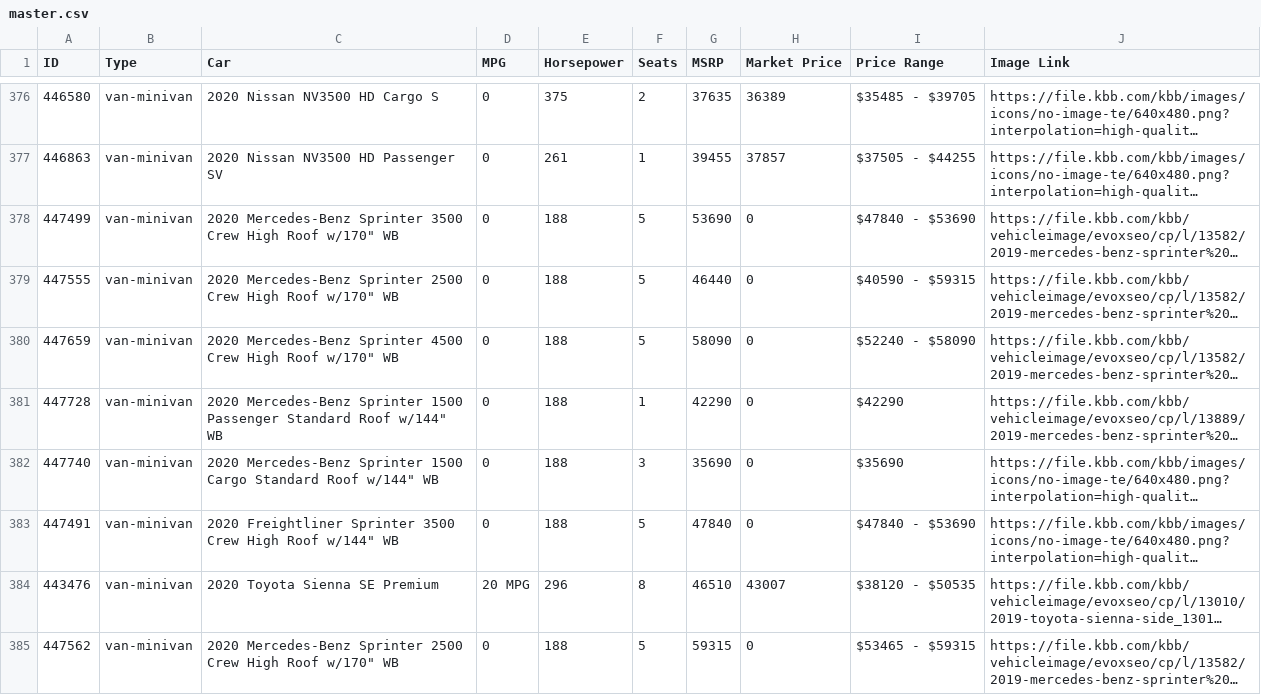
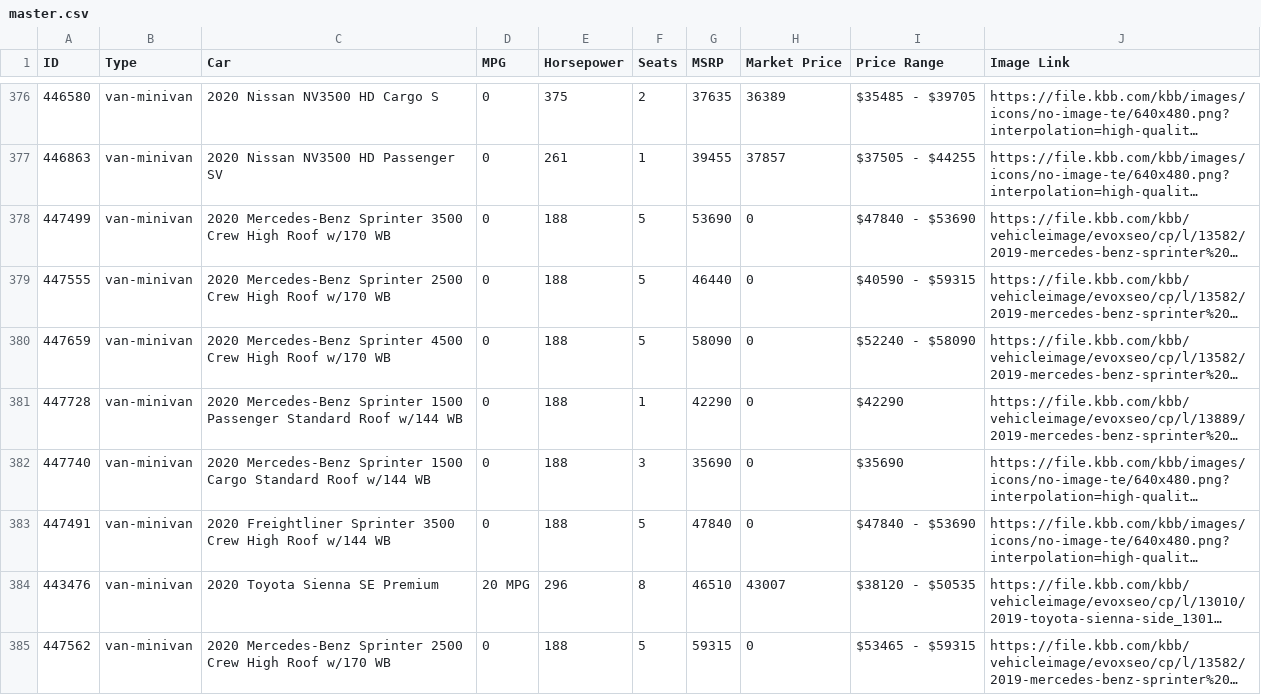
Before and after one commit to vs2961/EZCar, a CSV file: Scraping/master.csv, drawn as a sheet; only a part is shown, gaps mark what is left out; long unchanged cells end in …; the diff covers the shown part only; the diff names each change by its address in the sheet, - before the commit and + after, or states it on an @@ line.

Commit message:
Update master.csv

```diff
--- a/Scraping/master.csv
+++ b/Scraping/master.csv
-C378 (Car): …High Roof w/170" WB
+C378 (Car): …High Roof w/170 WB
-C379 (Car): …High Roof w/170" WB
+C379 (Car): …High Roof w/170 WB
-C380 (Car): …High Roof w/170" WB
+C380 (Car): …High Roof w/170 WB
-C381 (Car): …Standard Roof w/144" WB
+C381 (Car): …Standard Roof w/144 WB
-C382 (Car): …Standard Roof w/144" WB
+C382 (Car): …Standard Roof w/144 WB
-C383 (Car): …High Roof w/144" WB
+C383 (Car): …High Roof w/144 WB
-C385 (Car): …High Roof w/170" WB
+C385 (Car): …High Roof w/170 WB
```
Also changed, not shown: 10 edited cells elsewhere in this file.
